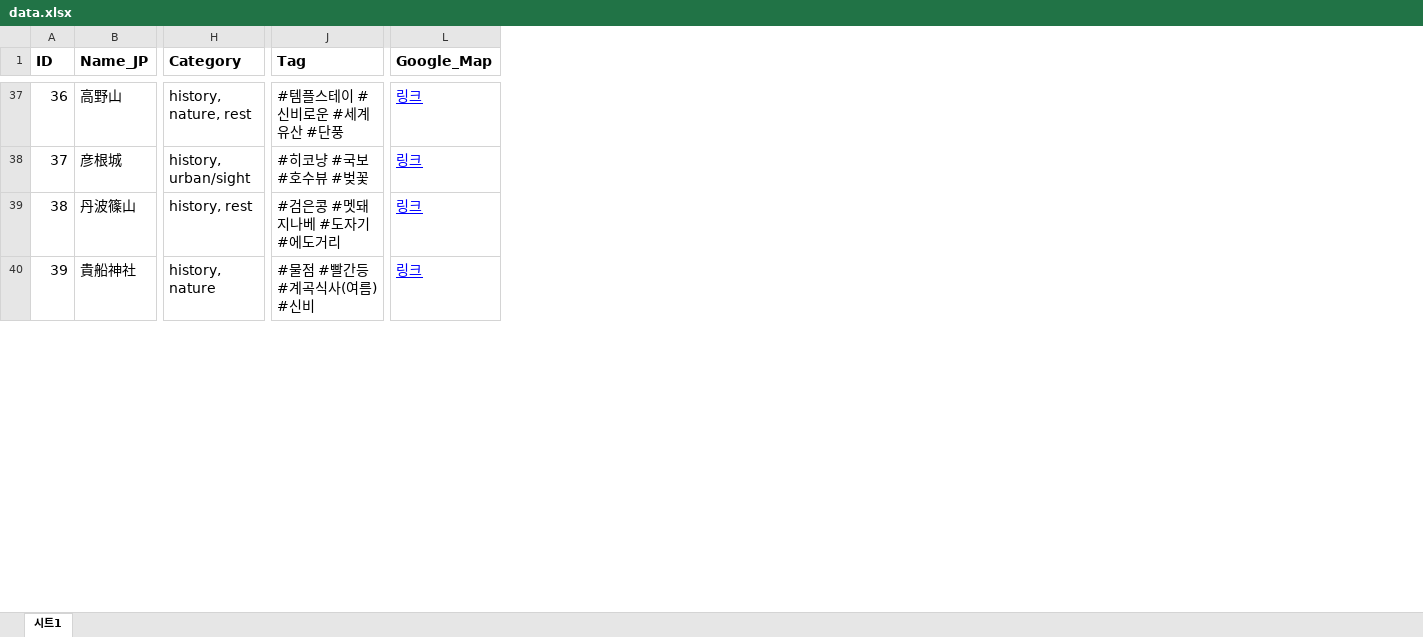
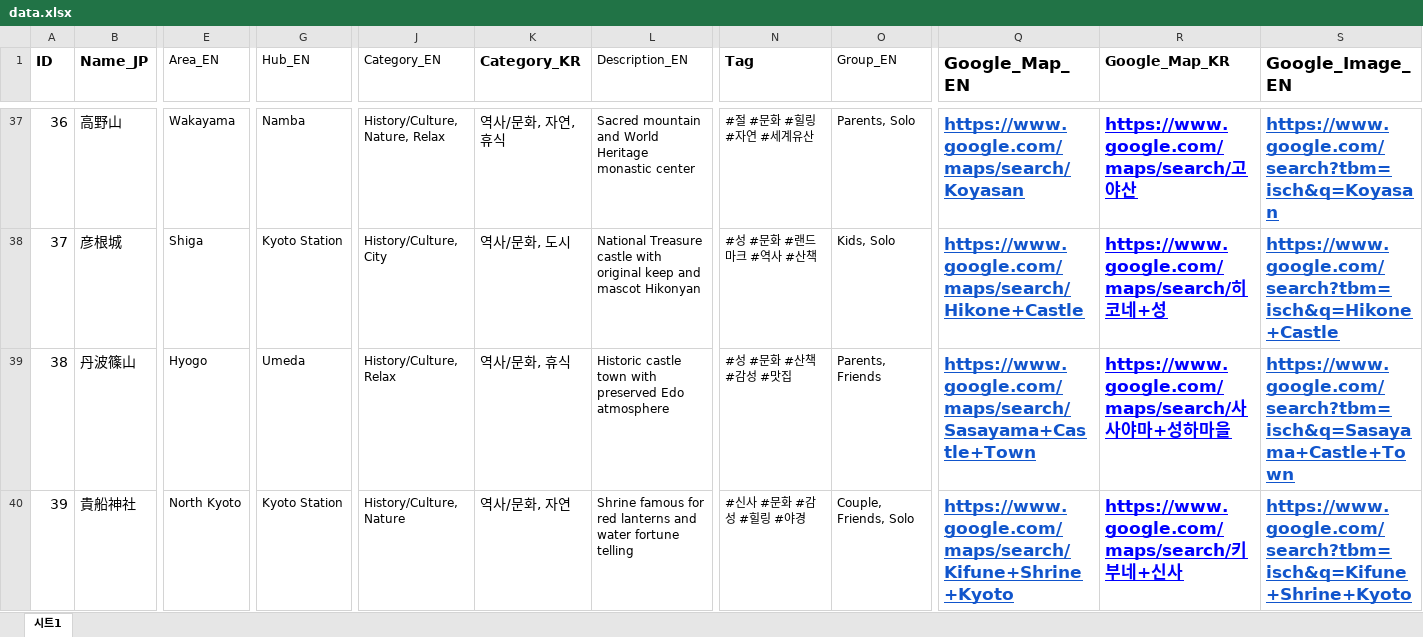
Before and after one commit to Min-code3/Osaka_Project, an Excel workbook: data.xlsx, sheet 시트1, drawn as a sheet; only a part is shown, gaps mark what is left out; values as stored, in another font and other column widths than the file's, no borders; charts and pictures not drawn; removed rows and columns are numbered as before the commit, all else as after; the diff covers the shown part only; the diff names each change by its address in the sheet, - before the commit and + after, or states it on an @@ line.

```diff
--- a/data.xlsx (sheet 시트1)
+++ b/data.xlsx (sheet 시트1)
+column E (Area_EN), rows 37-40: Wakayama | Shiga | Hyogo | North Kyoto
+column G (Hub_EN), rows 37-40: Namba | Kyoto Station | Umeda | Kyoto Station
-column H (Category), rows 37-40: history, nature, rest | history, urban/sight | history, rest | history, nature
+column J (Category_EN), rows 37-40: History/Culture, Nature, Relax | History/Culture, City | History/Culture, Relax | History/Culture, Nature
+column K (Category_KR), rows 37-40: 역사/문화, 자연, 휴식 | 역사/문화, 도시 | 역사/문화, 휴식 | 역사/문화, 자연
+column L (Description_EN), rows 37-40: Sacred mountain and World Heritage monastic center | National Treasure castle with original keep and mascot Hikonyan | Historic castle town with preserved Edo atmosphere | Shrine famous for red lanterns and water fortune telling
+column O (Group_EN), rows 37-40: Parents, Solo | Kids, Solo | Parents, Friends | Couple, Friends, Solo
-column L (Google_Map), rows 37-40: all 링크
+column Q (Google_Map_EN), rows 37-40: https://www.google.com/maps/search/Koyasan | https://www.google.com/maps/search/Hikone+Castle | https://www.google.com/maps/search/Sasayama+Castle+Town | https://www.google.com/maps/search/Kifune+Shrine+Kyoto
+column R (Google_Map_KR), rows 37-40: https://www.google.com/maps/search/고야산 | https://www.google.com/maps/search/히코네+성 | https://www.google.com/maps/search/사사야마+성하마을 | https://www.google.com/maps/search/키부네+신사
+column S (Google_Image_EN), rows 37-40: https://www.google.com/search?tbm=isch&q=Koyasan | https://www.google.com/search?tbm=isch&q=Hikone+Castle | https://www.google.com/search?tbm=isch&q=Sasayama+Castle+Town | https://www.google.com/search?tbm=isch&q=Kifune+Shrine+Kyoto
@@ N37:N40 text size: smaller @@
-N37 (Tag): #템플스테이 #신비로운 #세계유산 #단풍
+N37 (Tag): #절 #문화 #힐링 #자연 #세계유산
-N38 (Tag): #히코냥 #국보 #호수뷰 #벚꽃
+N38 (Tag): #성 #문화 #랜드마크 #역사 #산책
-N39 (Tag): #검은콩 #멧돼지나베 #도자기 #에도거리
+N39 (Tag): #성 #문화 #산책 #감성 #맛집
-N40 (Tag): #물점 #빨간등 #계곡식사(여름) #신비
+N40 (Tag): #신사 #문화 #감성 #힐링 #야경
```
Also changed, not shown: 2 added rows, 1 added column, 64 edited cells and cell formats elsewhere in this sheet, 1 other file.
